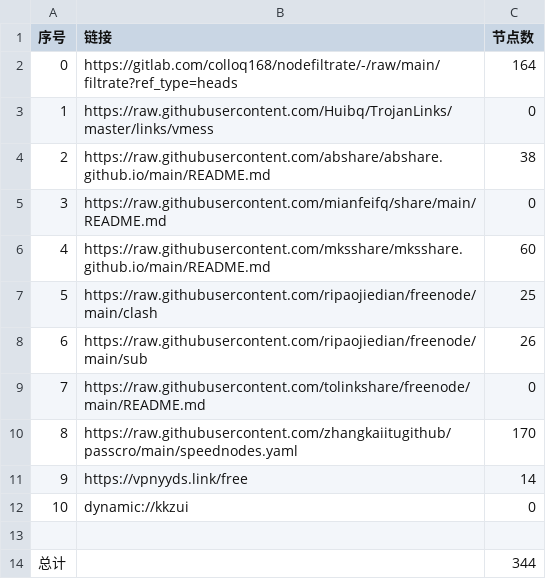
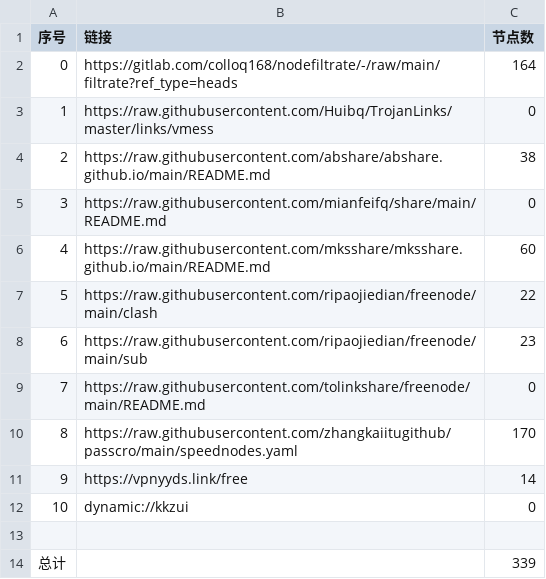
Before and after one commit to cursoredu2/NoMoreWalls, a CSV file: list_result.csv, drawn as a sheet.

```diff
--- a/list_result.csv
+++ b/list_result.csv
@@ -6,4 +6,4 @@
 4,https://raw.githubusercontent.com/mksshare/mksshare.github.io/main/README.md,60
-5,https://raw.githubusercontent.com/ripaojiedian/freenode/main/clash,25
-6,https://raw.githubusercontent.com/ripaojiedian/freenode/main/sub,26
+5,https://raw.githubusercontent.com/ripaojiedian/freenode/main/clash,22
+6,https://raw.githubusercontent.com/ripaojiedian/freenode/main/sub,23
 7,https://raw.githubusercontent.com/tolinkshare/freenode/main/README.md,0
@@ -13,2 +13,2 @@
 
-总计,,344
+总计,,339
```
Also changed, not shown: 15 other files.
